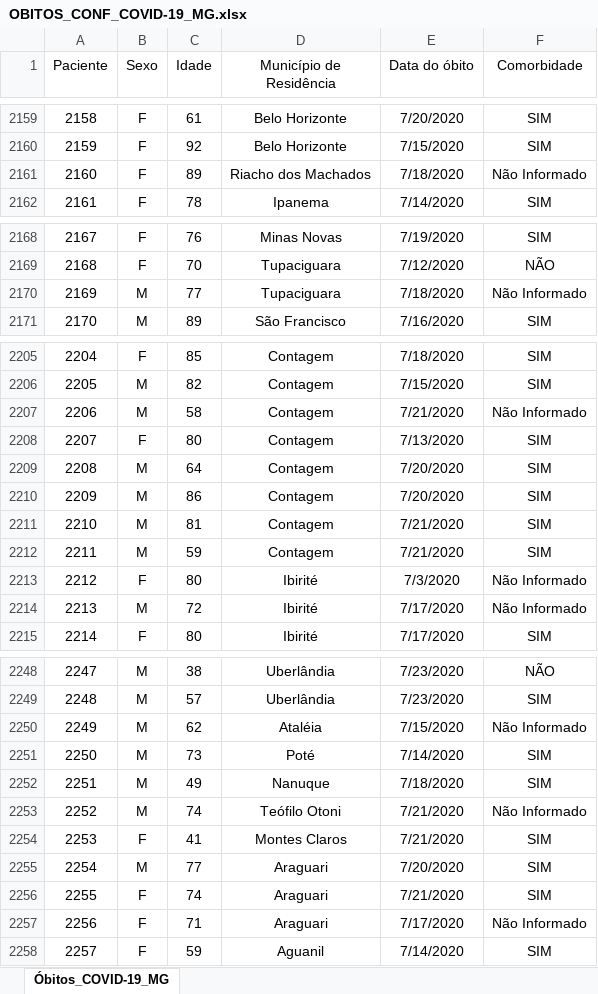
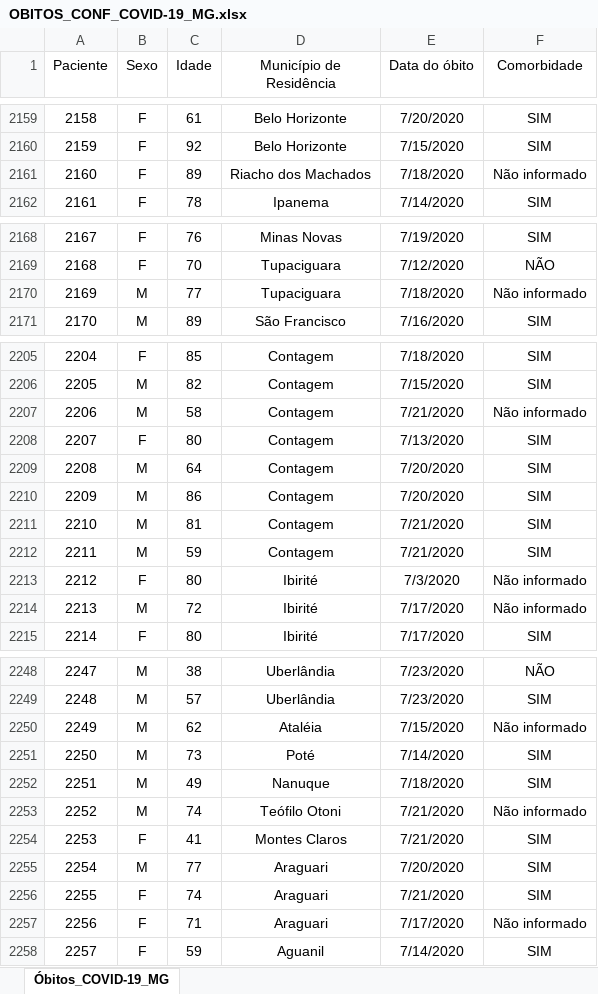
Before and after one commit to transparencia-mg/obitos-confirmados-covid-19, an Excel workbook: data-raw/OBITOS_CONF_COVID-19_MG.xlsx, sheet Óbitos_COVID-19_MG, drawn as a sheet; only a part is shown, gaps mark what is left out; values as stored, in another font and other column widths than the file's, no borders; the diff covers the shown part only; the diff names each change by its address in the sheet, - before the commit and + after, or states it on an @@ line.

Commit message:
Atualiza obitos

```diff
--- a/data-raw/OBITOS_CONF_COVID-19_MG.xlsx (sheet Óbitos_COVID-19_MG)
+++ b/data-raw/OBITOS_CONF_COVID-19_MG.xlsx (sheet Óbitos_COVID-19_MG)
-F2161 (Comorbidade): Não Informado
+F2161 (Comorbidade): Não informado
-F2170 (Comorbidade): Não Informado
+F2170 (Comorbidade): Não informado
-F2207 (Comorbidade): Não Informado
+F2207 (Comorbidade): Não informado
-F2213:F2214 (Comorbidade): Não Informado
+F2213:F2214 (Comorbidade): Não informado
-F2250 (Comorbidade): Não Informado
+F2250 (Comorbidade): Não informado
-F2253 (Comorbidade): Não Informado
+F2253 (Comorbidade): Não informado
-F2257 (Comorbidade): Não Informado
+F2257 (Comorbidade): Não informado
```
Also changed, not shown: 90 added rows and 4 edited cells elsewhere in this sheet, 1 other file.
